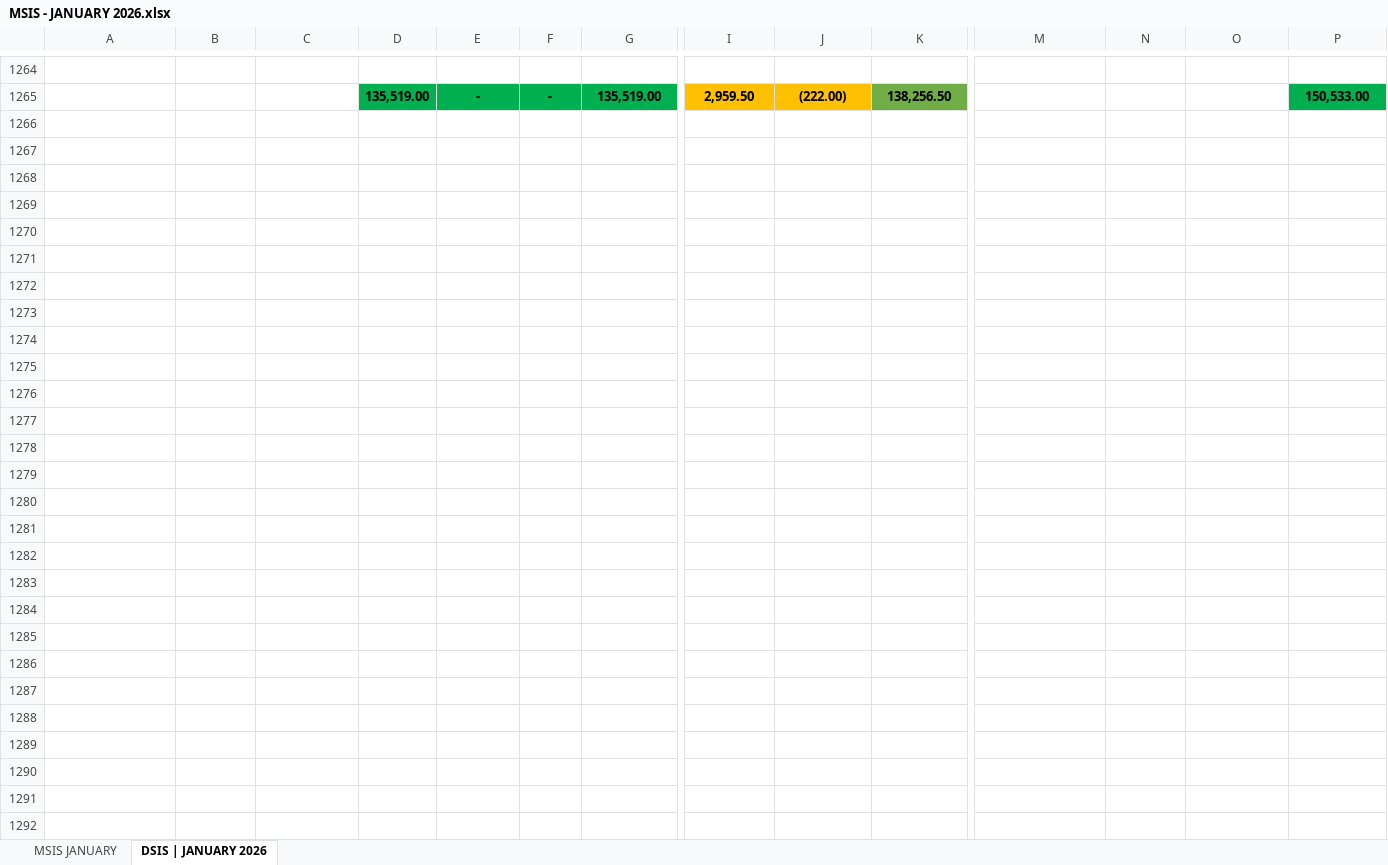
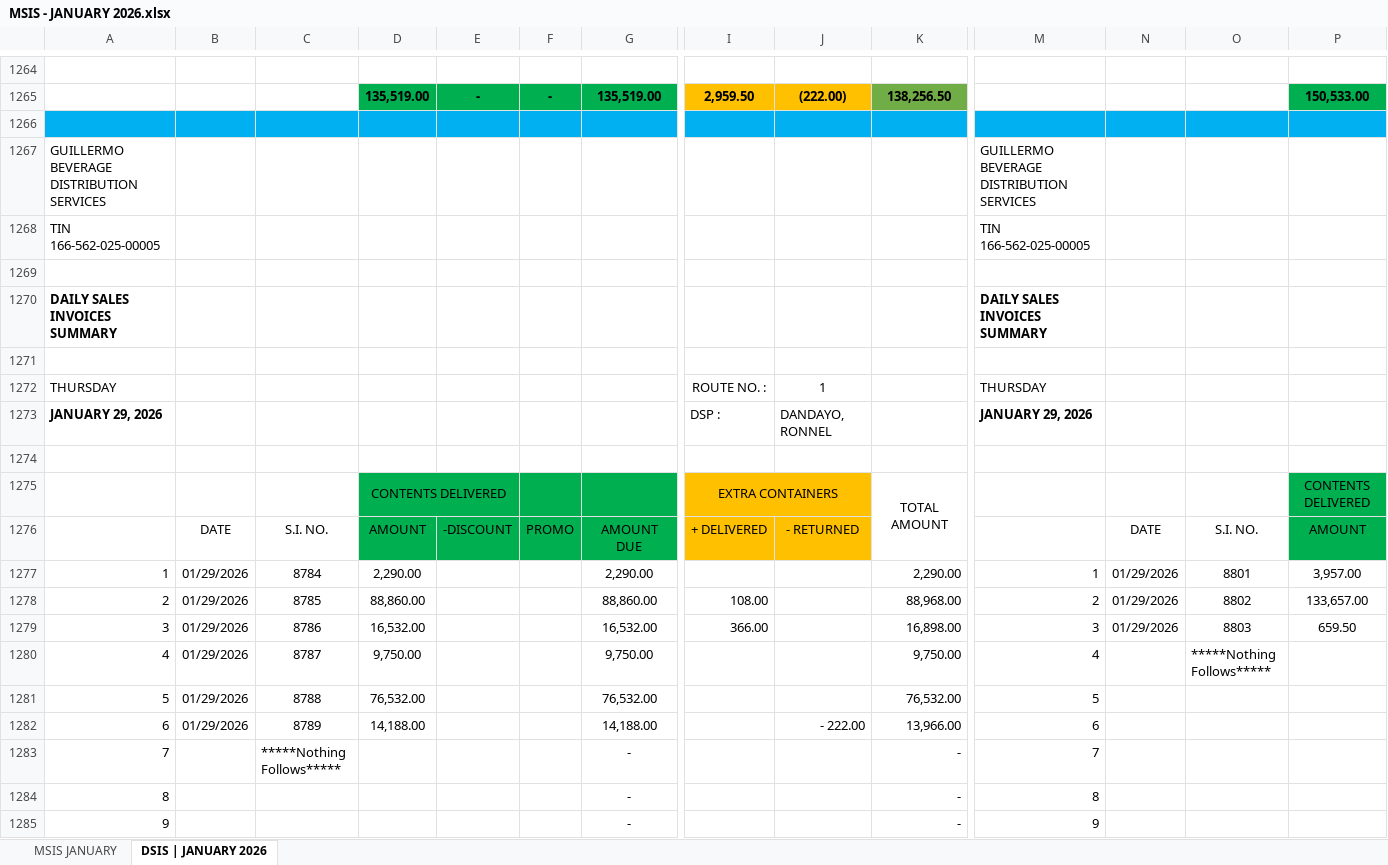
Before and after one commit to fliqlo/GBDS, an Excel workbook: GBDS JANUARY FILES 2026/MSIS - JANUARY 2026.xlsx, sheet DSIS | JANUARY 2026, drawn as a sheet; only a part is shown, gaps mark what is left out; values as stored, in another font and other column widths than the file's, no borders; rows hold the shown columns only; the diff covers the shown part only; the diff names each change by its address in the sheet, - before the commit and + after, or states it on an @@ line.

Commit message:
GBDS JANUARY FILES 2026 | fliqlo@GBDS

```diff
--- a/GBDS JANUARY FILES 2026/MSIS - JANUARY 2026.xlsx (sheet DSIS | JANUARY 2026)
+++ b/GBDS JANUARY FILES 2026/MSIS - JANUARY 2026.xlsx (sheet DSIS | JANUARY 2026)
+row 1266: (empty)
+row 1267: GUILLERMO BEVERAGE DISTRIBUTION SERVICES |  |  |  |  |  |  |  |  |  | GUILLERMO BEVERAGE DISTRIBUTION SERVICES
+row 1268: TIN 166-562-025-00005 |  |  |  |  |  |  |  |  |  | TIN 166-562-025-00005
+row 1269: (empty)
+row 1270: DAILY SALES INVOICES SUMMARY |  |  |  |  |  |  |  |  |  | DAILY SALES INVOICES SUMMARY
+row 1271: (empty)
+row 1272: THURSDAY |  |  |  |  |  |  | ROUTE NO. : | 1 |  | THURSDAY
+row 1273: JANUARY 29, 2026 |  |  |  |  |  |  | DSP : | DANDAYO, RONNEL |  | JANUARY 29, 2026
+row 1274: (empty)
+row 1275:  |  |  | CONTENTS DELIVERED |  |  |  | EXTRA CONTAINERS |  | TOTAL AMOUNT |  |  |  | CONTENTS DELIVERED
+row 1276:  | DATE | S.I. NO. | AMOUNT | -DISCOUNT | PROMO | AMOUNT DUE | + DELIVERED | - RETURNED |  |  | DATE | S.I. NO. | AMOUNT
+row 1277: 1 | 01/29/2026 | 8784 | 2,290.00 |  |  | 2,290.00 |  |  | 2,290.00 | 1 | 01/29/2026 | 8801 | 3,957.00
+row 1278: 2 | 01/29/2026 | 8785 | 88,860.00 |  |  | 88,860.00 | 108.00 |  | 88,968.00 | 2 | 01/29/2026 | 8802 | 133,657.00
+row 1279: 3 | 01/29/2026 | 8786 | 16,532.00 |  |  | 16,532.00 | 366.00 |  | 16,898.00 | 3 | 01/29/2026 | 8803 | 659.50
+row 1280: 4 | 01/29/2026 | 8787 | 9,750.00 |  |  | 9,750.00 |  |  | 9,750.00 | 4 |  | *****Nothing Follows*****
+row 1281: 5 | 01/29/2026 | 8788 | 76,532.00 |  |  | 76,532.00 |  |  | 76,532.00 | 5
+row 1282: 6 | 01/29/2026 | 8789 | 14,188.00 |  |  | 14,188.00 |  | - 222.00 | 13,966.00 | 6
+row 1283: 7 |  | *****Nothing Follows***** |  |  |  | - |  |  | - | 7
+row 1284: 8 |  |  |  |  |  | - |  |  | - | 8
+row 1285: 9 |  |  |  |  |  | - |  |  | - | 9
```
Also changed, not shown: 35 added rows elsewhere in this sheet, sheet MSIS JANUARY, GBDS JANUARY FILES 2026/CSR MONTH OF JANUARY 2026.xlsx, GBDS JANUARY FILES 2026/SHORT OVER ALL ROUTES - JANUARY 2026.xlsx, 1 other file.
